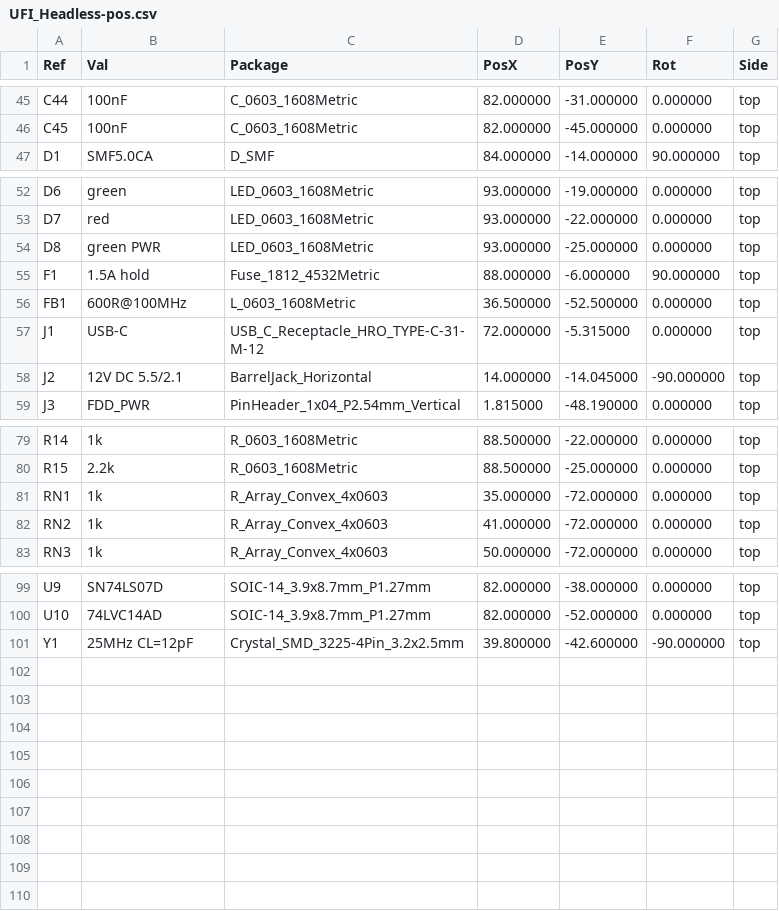
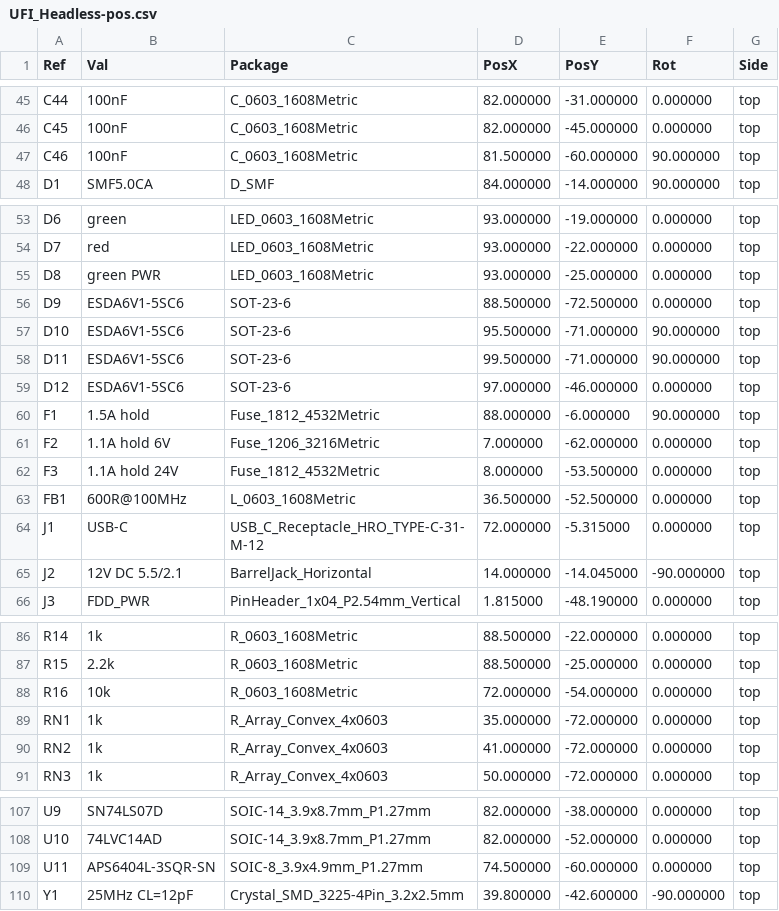
Before and after one commit to Axel051171/UniversalFluxInterface, a CSV file: kicad/UFI_Headless/fertigung/UFI_Headless-pos.csv, drawn as a sheet; only a part is shown, gaps mark what is left out; the diff names each change by its address in the sheet, - before the commit and + after, or states it on an @@ line.

```diff
--- a/kicad/UFI_Headless/fertigung/UFI_Headless-pos.csv
+++ b/kicad/UFI_Headless/fertigung/UFI_Headless-pos.csv
+row 47: C46 | 100nF | C_0603_1608Metric | 81.500000 | -60.000000 | 90.000000 | top
+row 56: D9 | ESDA6V1-5SC6 | SOT-23-6 | 88.500000 | -72.500000 | 0.000000 | top
+row 57: D10 | ESDA6V1-5SC6 | SOT-23-6 | 95.500000 | -71.000000 | 90.000000 | top
+row 58: D11 | ESDA6V1-5SC6 | SOT-23-6 | 99.500000 | -71.000000 | 90.000000 | top
+row 59: D12 | ESDA6V1-5SC6 | SOT-23-6 | 97.000000 | -46.000000 | 0.000000 | top
+row 61: F2 | 1.1A hold 6V | Fuse_1206_3216Metric | 7.000000 | -62.000000 | 0.000000 | top
+row 62: F3 | 1.1A hold 24V | Fuse_1812_4532Metric | 8.000000 | -53.500000 | 0.000000 | top
+row 88: R16 | 10k | R_0603_1608Metric | 72.000000 | -54.000000 | 0.000000 | top
+row 109: U11 | APS6404L-3SQR-SN | SOIC-8_3.9x4.9mm_P1.27mm | 74.500000 | -60.000000 | 0.000000 | top
```
Also changed, not shown: kicad/UFI_Headless/fertigung/UFI_Headless-bom-jlc.csv, kicad/UFI_Headless/fertigung/UFI_Headless-bom.csv, 46 other files.
